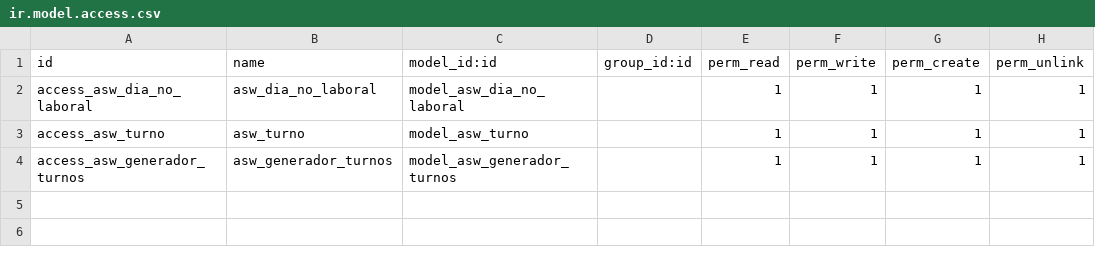
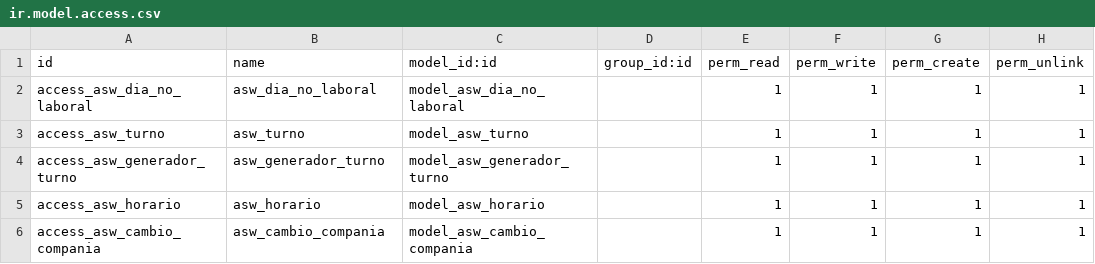
Before and after one commit to GermanChiocchia/appointments, a CSV file: security/ir.model.access.csv, drawn as a sheet.

```diff
--- a/security/ir.model.access.csv
+++ b/security/ir.model.access.csv
@@ -3,2 +3,4 @@ access_asw_dia_no_laboral,asw_dia_no_laboral,model_asw_dia_no_laboral,,1,1,1,1
 access_asw_turno,asw_turno,model_asw_turno,,1,1,1,1
-access_asw_generador_turnos,asw_generador_turnos,model_asw_generador_turnos,,1,1,1,1
+access_asw_generador_turno,asw_generador_turno,model_asw_generador_turno,,1,1,1,1
+access_asw_horario,asw_horario,model_asw_horario,,1,1,1,1
+access_asw_cambio_compania,asw_cambio_compania,model_asw_cambio_compania,,1,1,1,1
```
Also changed, not shown: 1 other file.
